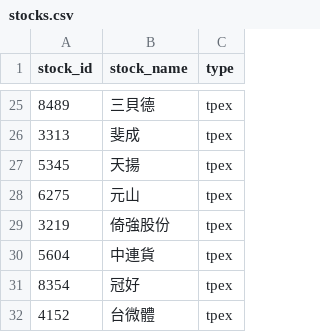
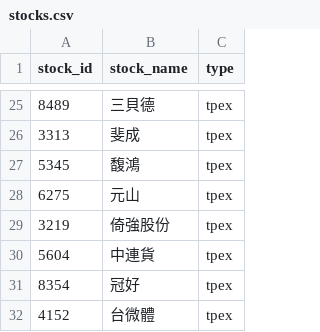
Before and after one commit to bubust/chip-tracke, a CSV file: stocks.csv, drawn as a sheet; only a part is shown, gaps mark what is left out.

```diff
--- a/stocks.csv
+++ b/stocks.csv
@@ -26,3 +26,3 @@ stock_id,stock_name,type
 3313,斐成,tpex
-5345,天揚,tpex
+5345,馥鴻,tpex
 6275,元山,tpex
```
Also changed, not shown: 2 other files.
